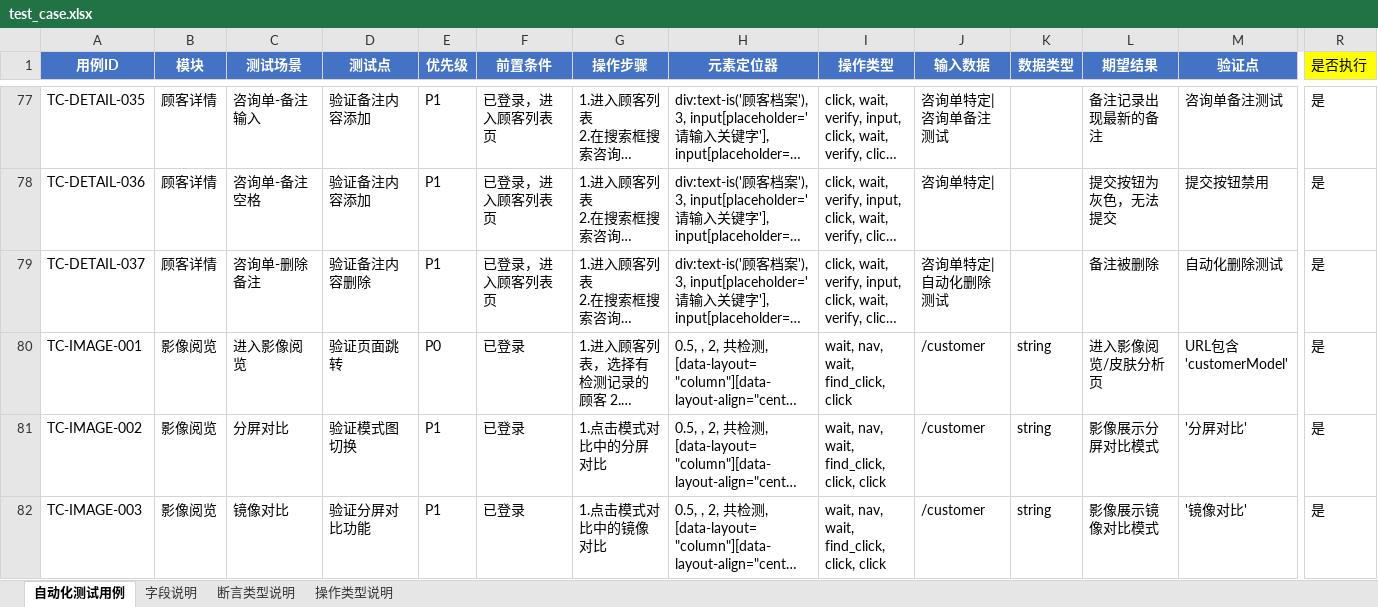
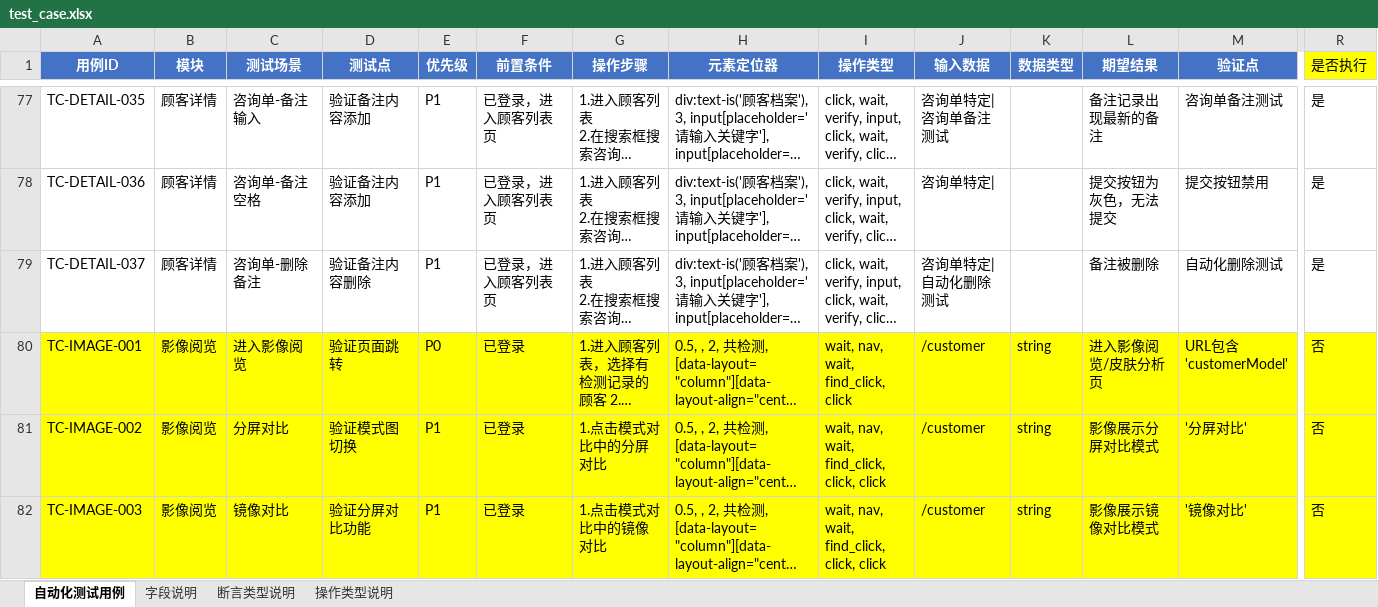
Before and after one commit to ZMAX-A/web, an Excel workbook: test_cases/test_case.xlsx, sheet 自动化测试用例, drawn as a sheet; only a part is shown, gaps mark what is left out; long unchanged cells end in …; values as stored, in another font and other column widths than the file's, no borders; the diff covers the shown part only; the diff names each change by its address in the sheet, - before the commit and + after, or states it on an @@ line.

```diff
--- a/test_cases/test_case.xlsx (sheet 自动化测试用例)
+++ b/test_cases/test_case.xlsx (sheet 自动化测试用例)
-A80:R82 fill: none
+A80:R82 fill: #FFFF00
-R80:R82 (是否执行): 是
+R80:R82 (是否执行): 否
```
Also changed, not shown: 14 edited cells and cell formats elsewhere in this sheet, 1 other file.
